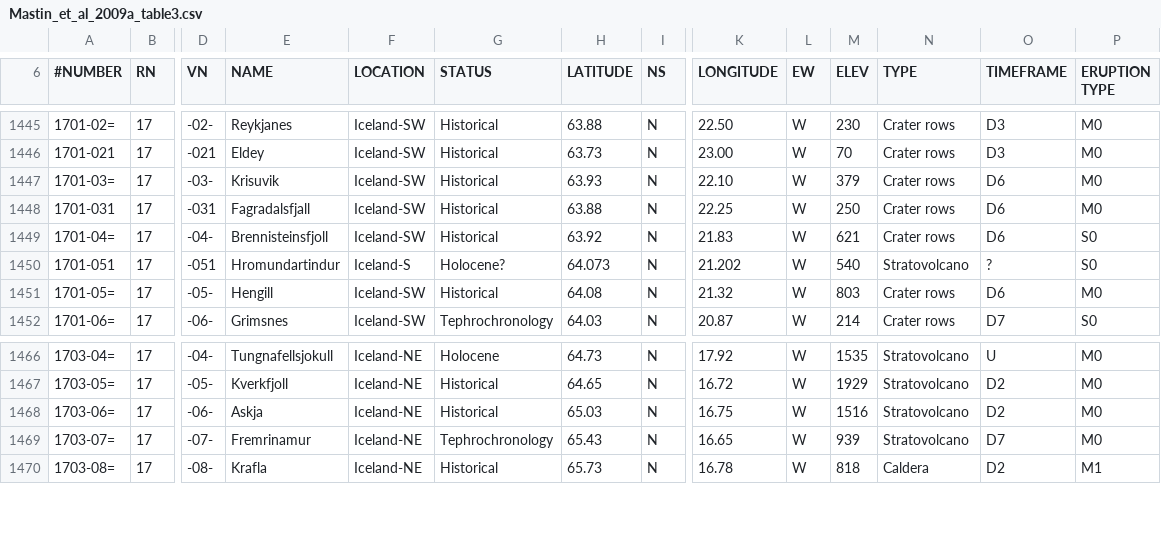
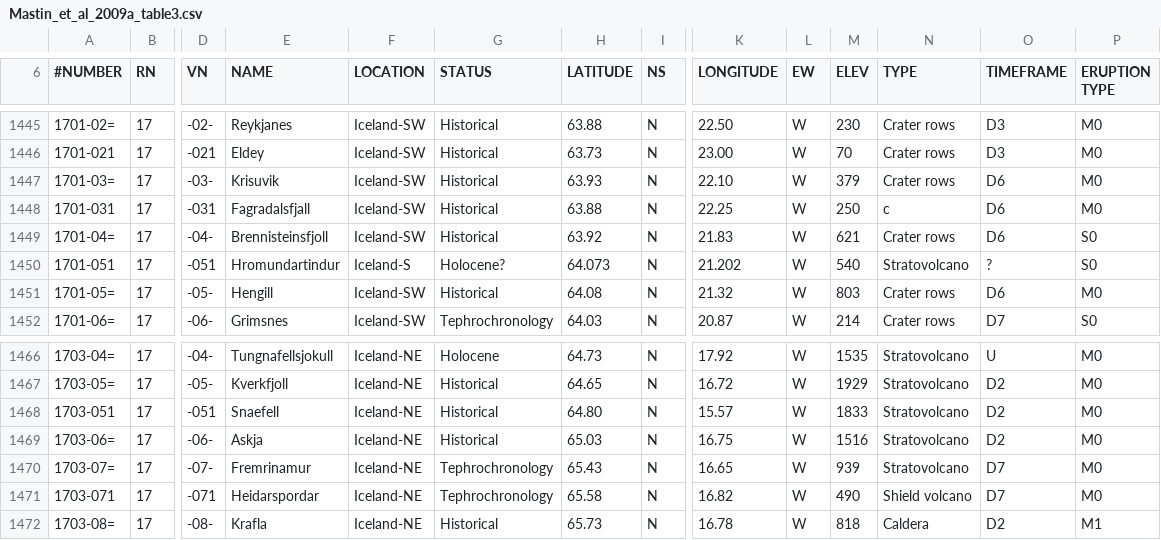
Before and after one commit to metno/snap, a CSV file: utils/SnapPy/Snappy/EEMEP/resources/Mastin_et_al_2009a_table3.csv, drawn as a sheet; only a part is shown, gaps mark what is left out; rows hold the shown columns only; the diff names each change by its address in the sheet, - before the commit and + after, or states it on an @@ line.

Commit message:
Missing Icelandic volcanoes added. NB. Snafell and Snaefellsjokull are different volcanoes.

```diff
--- a/utils/SnapPy/Snappy/EEMEP/resources/Mastin_et_al_2009a_table3.csv
+++ b/utils/SnapPy/Snappy/EEMEP/resources/Mastin_et_al_2009a_table3.csv
-N1448 (TYPE): Crater rows
+N1448 (TYPE): c
+row 1468: 1703-051 | 17 | -051 | Snaefell | Iceland-NE | Historical | 64.80 | N | 15.57 | W | 1833 | Stratovolcano | D2 | M0
+row 1471: 1703-071 | 17 | -071 | Heidarspordar | Iceland-NE | Tephrochronology | 65.58 | N | 16.82 | W | 490 | Shield volcano | D7 | M0
```
